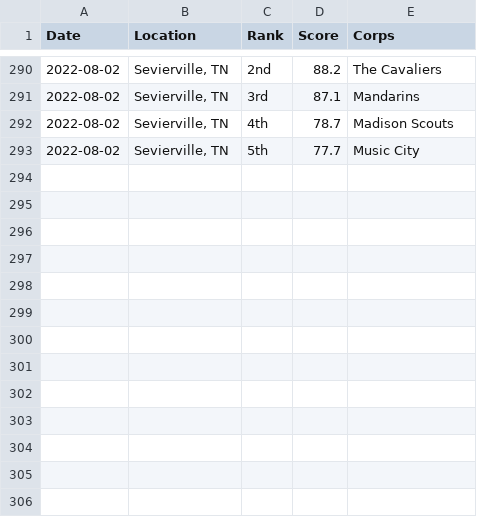
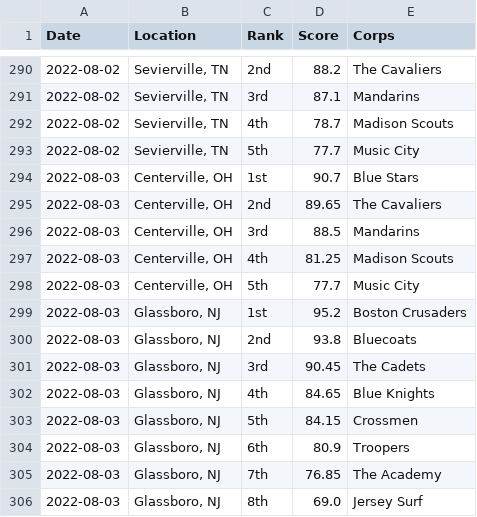
Before and after one commit to aggieed97/Drum-Corps-International, a CSV file: pages/2022-World-Class-DCI-scores.csv, drawn as a sheet; only a part is shown, gaps mark what is left out; the diff names each change by its address in the sheet, - before the commit and + after, or states it on an @@ line.

```diff
--- a/pages/2022-World-Class-DCI-scores.csv
+++ b/pages/2022-World-Class-DCI-scores.csv
+row 294: 2022-08-03 | Centerville, OH | 1st | 90.7 | Blue Stars
+row 295: 2022-08-03 | Centerville, OH | 2nd | 89.65 | The Cavaliers
+row 296: 2022-08-03 | Centerville, OH | 3rd | 88.5 | Mandarins
+row 297: 2022-08-03 | Centerville, OH | 4th | 81.25 | Madison Scouts
+row 298: 2022-08-03 | Centerville, OH | 5th | 77.7 | Music City
+row 299: 2022-08-03 | Glassboro, NJ | 1st | 95.2 | Boston Crusaders
+row 300: 2022-08-03 | Glassboro, NJ | 2nd | 93.8 | Bluecoats
+row 301: 2022-08-03 | Glassboro, NJ | 3rd | 90.45 | The Cadets
+row 302: 2022-08-03 | Glassboro, NJ | 4th | 84.65 | Blue Knights
+row 303: 2022-08-03 | Glassboro, NJ | 5th | 84.15 | Crossmen
+row 304: 2022-08-03 | Glassboro, NJ | 6th | 80.9 | Troopers
+row 305: 2022-08-03 | Glassboro, NJ | 7th | 76.85 | The Academy
+row 306: 2022-08-03 | Glassboro, NJ | 8th | 69.0 | Jersey Surf
```
Also changed, not shown: pages/2022-DCI-Caption-Score-Recaps.csv, 1 other file.
